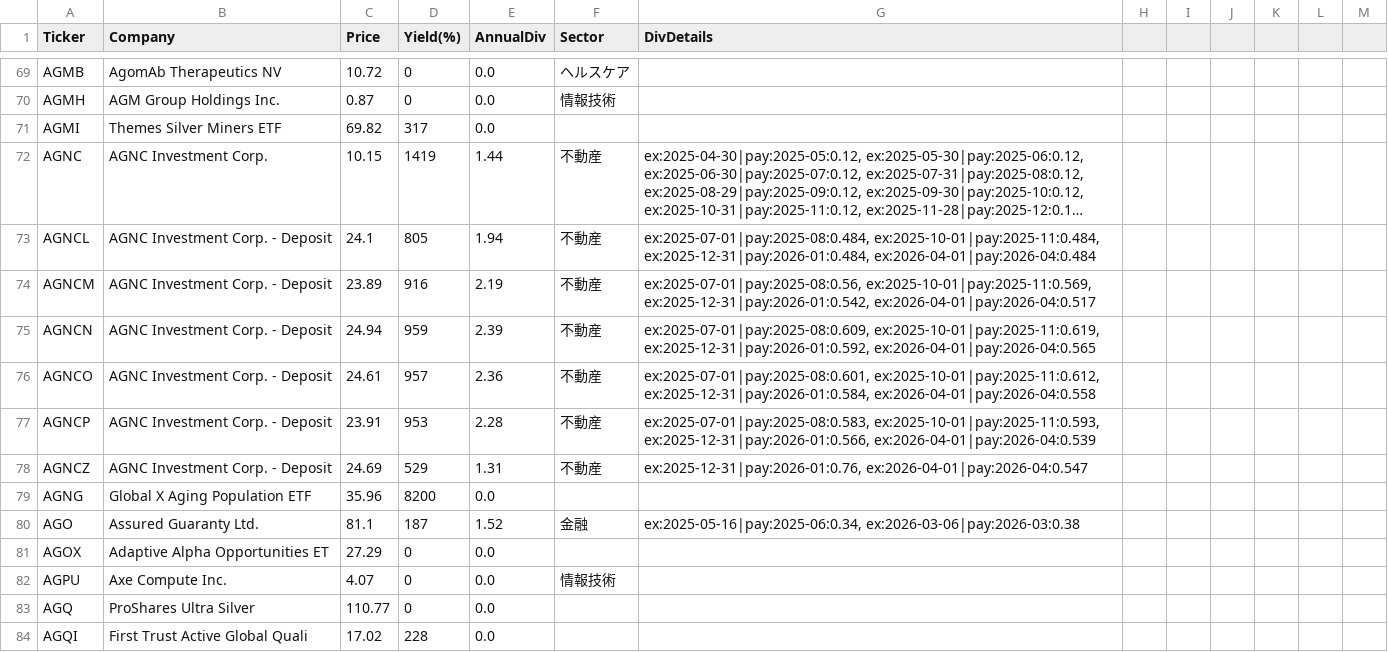
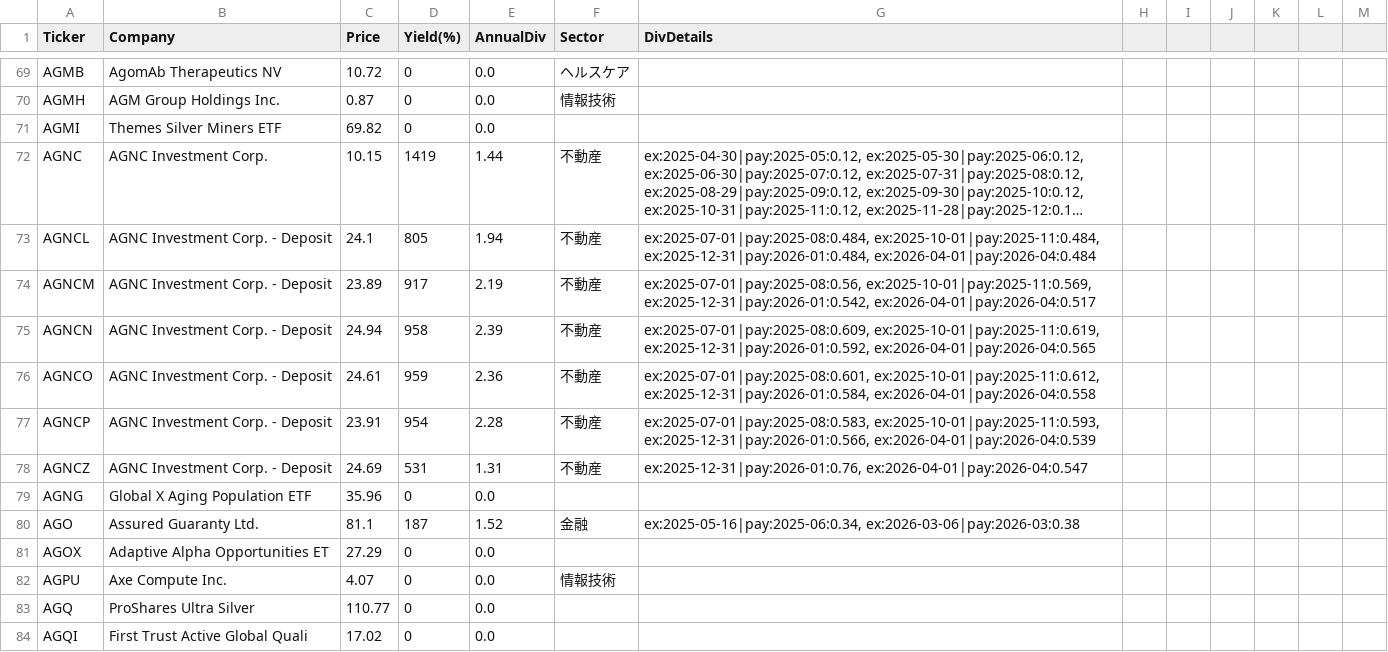
Before and after one commit to studionico120/DivTracker, a CSV file: data/us_stocks.csv, drawn as a sheet; only a part is shown, gaps mark what is left out; long unchanged cells end in …; the diff covers the shown part only; the diff names each change by its address in the sheet, - before the commit and + after, or states it on an @@ line.

```diff
--- a/data/us_stocks.csv
+++ b/data/us_stocks.csv
-D71 (Yield(%)): 317
+D71 (Yield(%)): 0
-D74 (Yield(%)): 916
+D74 (Yield(%)): 917
-D75 (Yield(%)): 959
+D75 (Yield(%)): 958
-D76 (Yield(%)): 957
+D76 (Yield(%)): 959
-D77 (Yield(%)): 953
+D77 (Yield(%)): 954
-D78 (Yield(%)): 529
+D78 (Yield(%)): 531
-D79 (Yield(%)): 8200
+D79 (Yield(%)): 0
-D84 (Yield(%)): 228
+D84 (Yield(%)): 0
```
Also changed, not shown: 48 edited cells elsewhere in this file, data/jp_stocks.csv.
